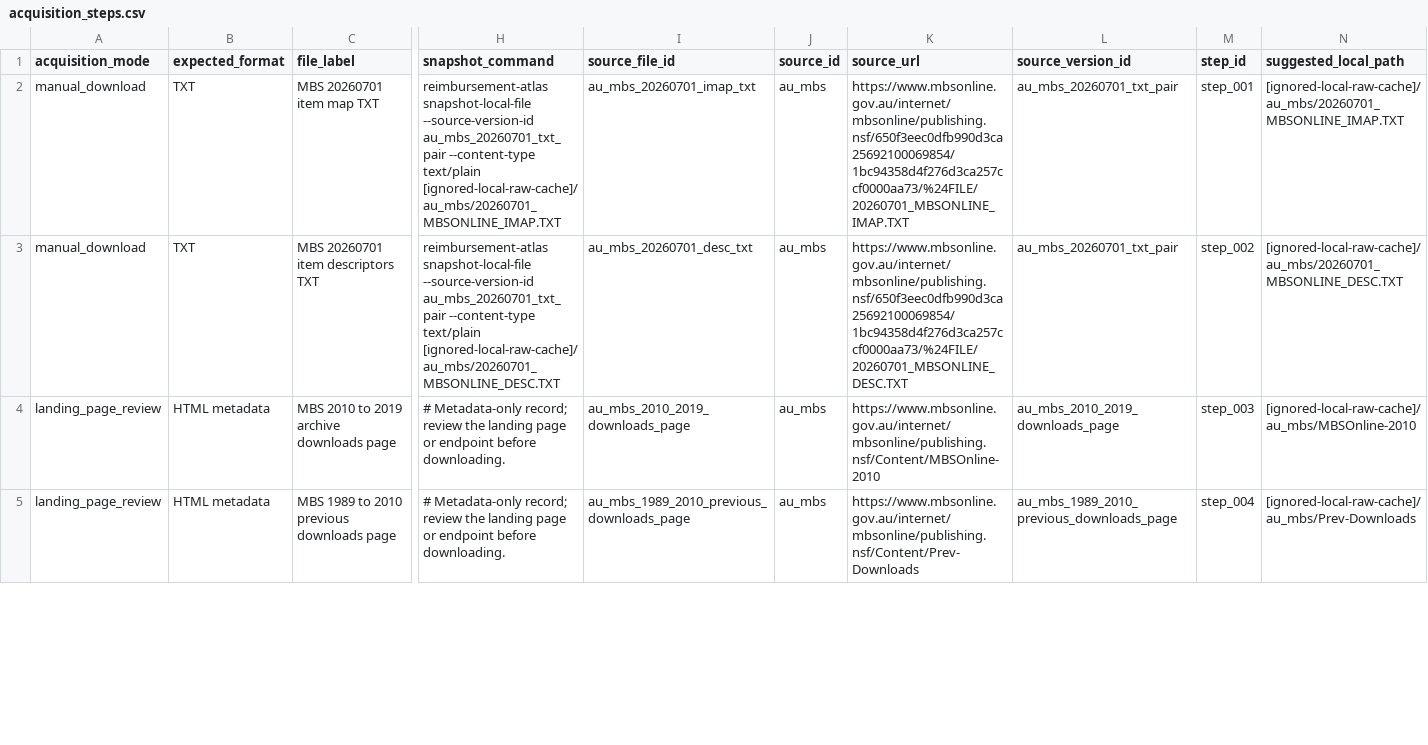
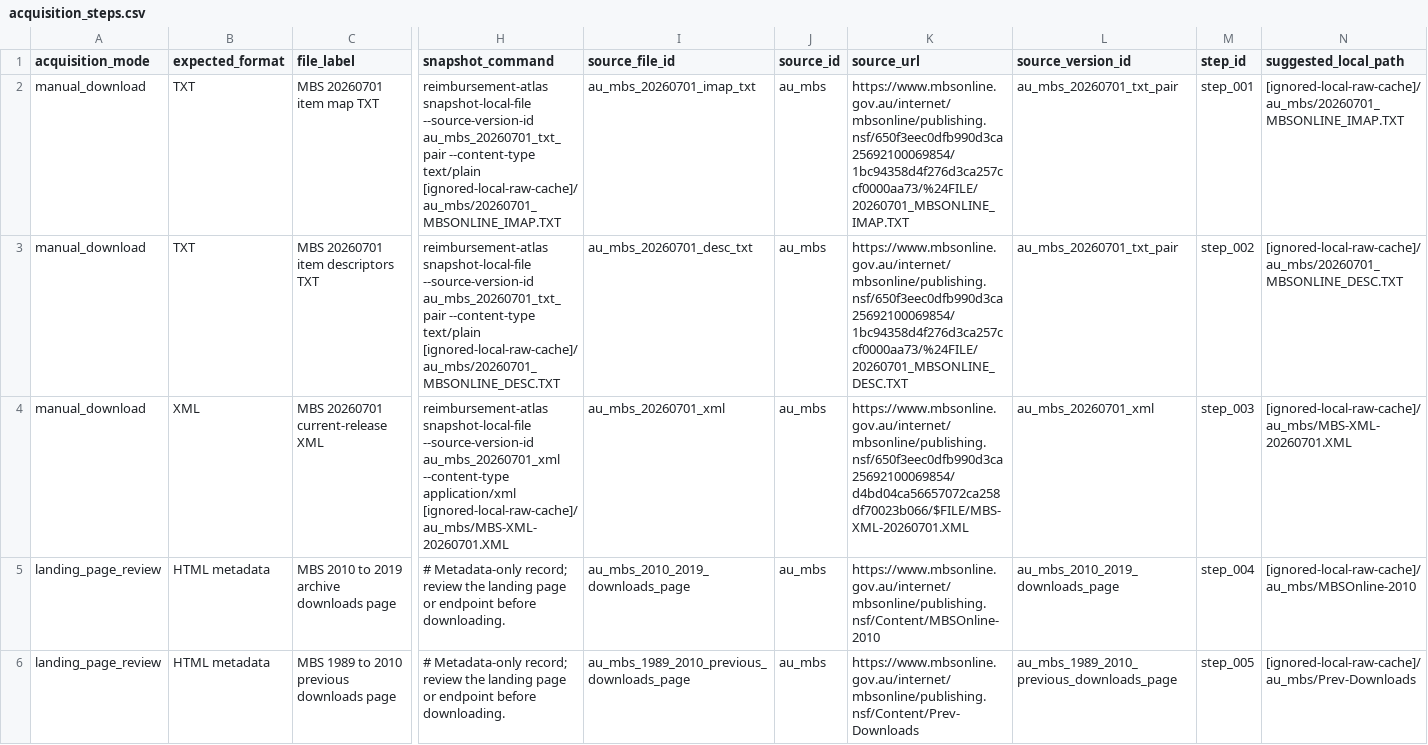
Before and after one commit to edithatogo/reimbursement-atlas, a CSV file: apps/dashboard/public/data/acquisition_steps.csv, drawn as a sheet; only a part is shown, gaps mark what is left out; addresses are those after the commit; rows hold the shown columns only; the diff covers the shown part only; the diff names each change by its address in the sheet, - before the commit and + after, or states it on an @@ line.

```diff
--- a/apps/dashboard/public/data/acquisition_steps.csv
+++ b/apps/dashboard/public/data/acquisition_steps.csv
+row 4: manual_download | XML | MBS 20260701 current-release XML | reimbursement-atlas snapshot-local-file --source-version-id au_mbs_20260701_xml --content-type application/xml [ignored-local-raw-cache]/au_mbs/MBS-XML-20260701.XML | au_mbs_20260701_xml | au_mbs | https://www.mbsonline.gov.au/internet/mbsonline/publishing.nsf/650f3eec0dfb990d3ca25692100069854/d4bd04ca56657072ca258df70023b066/$FILE/MBS-XML-20260701.XML | au_mbs_20260701_xml | step_003 | [ignored-local-raw-cache]/au_mbs/MBS-XML-20260701.XML
-M5 (step_id): step_003
+M5 (step_id): step_004
-M6 (step_id): step_004
+M6 (step_id): step_005
```
Also changed, not shown: 1 added row and 6 edited cells elsewhere in this file, apps/dashboard/public/data/acquisition_status.csv, apps/dashboard/public/data/download_attempts.csv, 13 other files.
